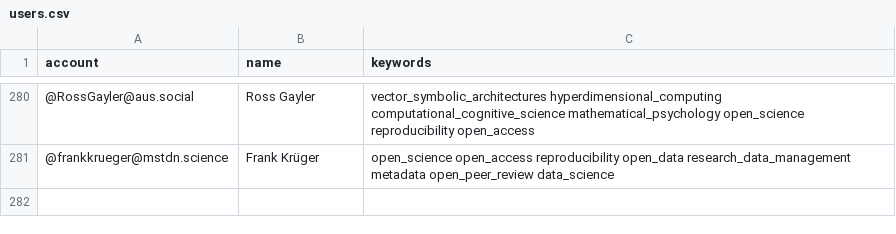
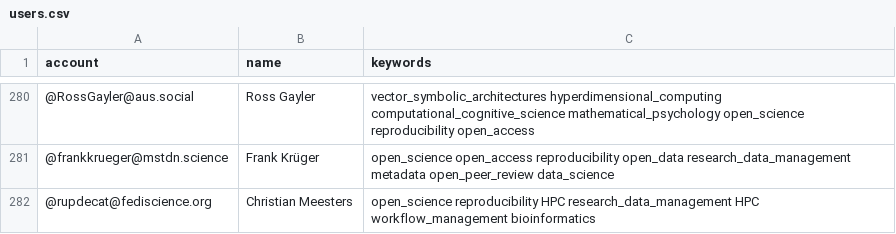
Before and after one commit to rimamrahal/Mastodon-OpenScience, a CSV file: resources/users.csv, drawn as a sheet; only a part is shown, gaps mark what is left out; the diff names each change by its address in the sheet, - before the commit and + after, or states it on an @@ line.

Commit message:
content: own account

```diff
--- a/resources/users.csv
+++ b/resources/users.csv
+row 282: @rupdecat@fediscience.org | Christian Meesters | open_science reproducibility HPC research_data_management HPC workflow_management bioinformatics
```
